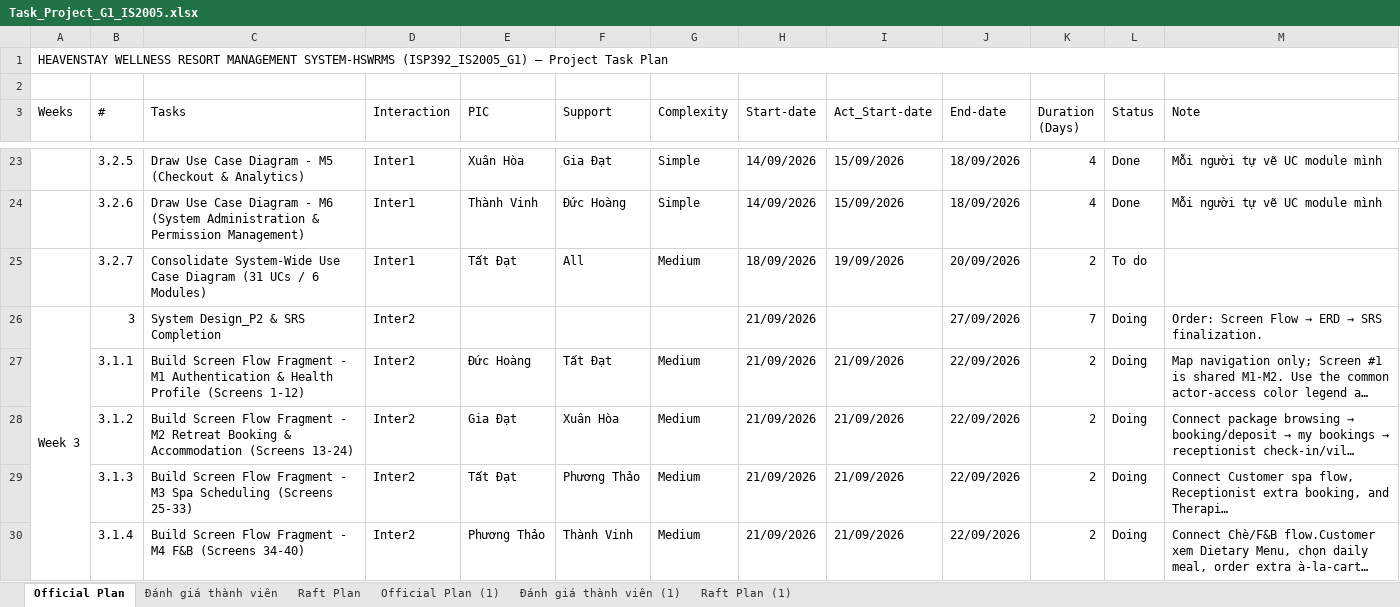
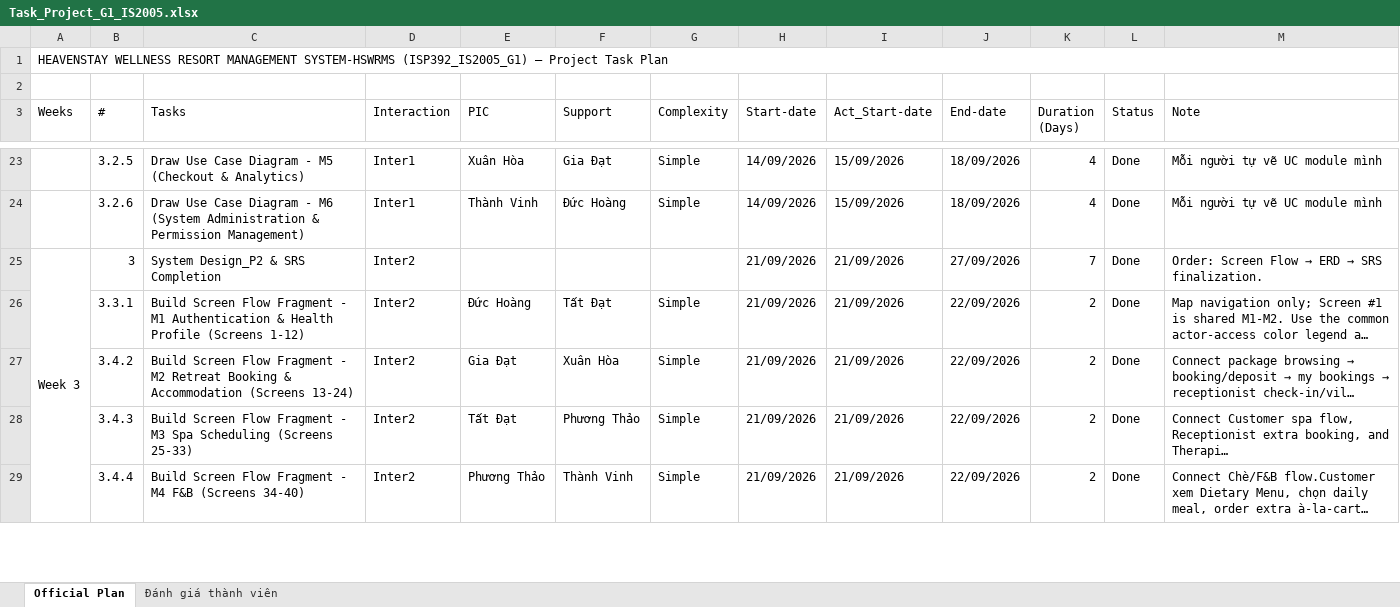
Before and after one commit to DZB1509/HSWRMS, an Excel workbook: 01_Planning/Task_Project_G1_IS2005.xlsx, sheet Official Plan, drawn as a sheet; only a part is shown, gaps mark what is left out; long unchanged cells end in …; values as stored, in another font and other column widths than the file's, no cell formats; charts and pictures and conditional formats not drawn; removed rows and columns are numbered as before the commit, all else as after; the diff covers the shown part only; the diff names each change by its address in the sheet, - before the commit and + after, or states it on an @@ line.

Commit message:
update HSWRMS system requirements specification and implementation roadmap

```diff
--- a/01_Planning/Task_Project_G1_IS2005.xlsx (sheet Official Plan)
+++ b/01_Planning/Task_Project_G1_IS2005.xlsx (sheet Official Plan)
-sheet tab: Raft Plan
-sheet tab: Official Plan (1)
-sheet tab: Đánh giá thành viên (1)
-sheet tab: Raft Plan (1)
-row 25:  | 3.2.7 | Consolidate System-Wide Use Case Diagram (31 UCs / 6 Modules) | Inter1 | Tất Đạt | All | Medium | 18/09/2026 | 19/09/2026 | 20/09/2026 | 2 | To do
-I25 (Act_Start-date): (empty)
+I25 (Act_Start-date): 21/09/2026
-L25:L29 (Status): Doing
+L25:L29 (Status): Done
-B26 (#): 3.1.1
+B26 (#): 3.3.1
-G26:G29 (Complexity): Medium
+G26:G29 (Complexity): Simple
-B27 (#): 3.1.2
+B27 (#): 3.4.2
-B28 (#): 3.1.3
+B28 (#): 3.4.3
-B29 (#): 3.1.4
+B29 (#): 3.4.4
```
Also changed, not shown: 15 added rows, 8 removed rows, 609 edited cells and merged cells elsewhere in this sheet, cell formats, charts or pictures, 4 other files.
